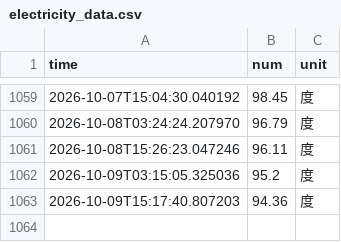
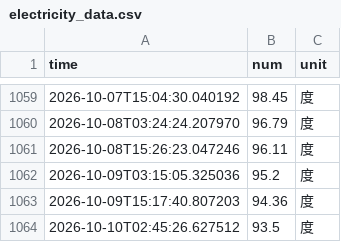
Before and after one commit to lu-cent/nju_electric_monitor, a CSV file: data/electricity_data.csv, drawn as a sheet; only a part is shown, gaps mark what is left out.

```diff
--- a/data/electricity_data.csv
+++ b/data/electricity_data.csv
@@ -1063 +1063,2 @@ time,num,unit
 2026-10-09T15:17:40.807203,94.36,度
+2026-10-10T02:45:26.627512,93.5,度
```
Also changed, not shown: 4 other files.
